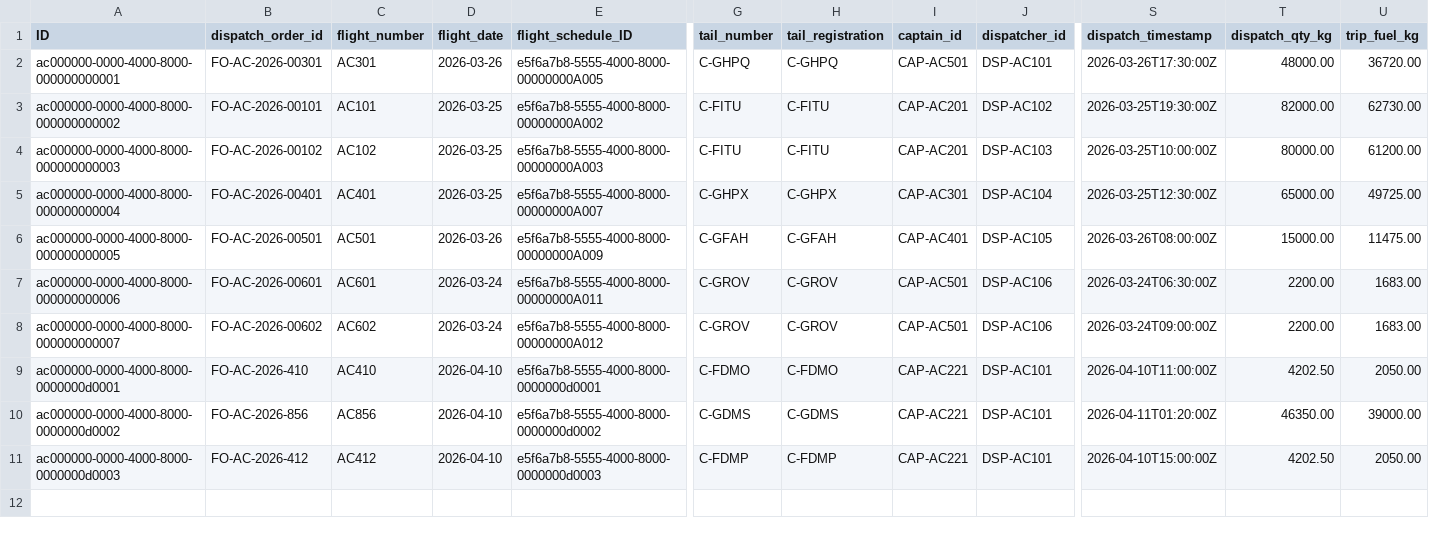
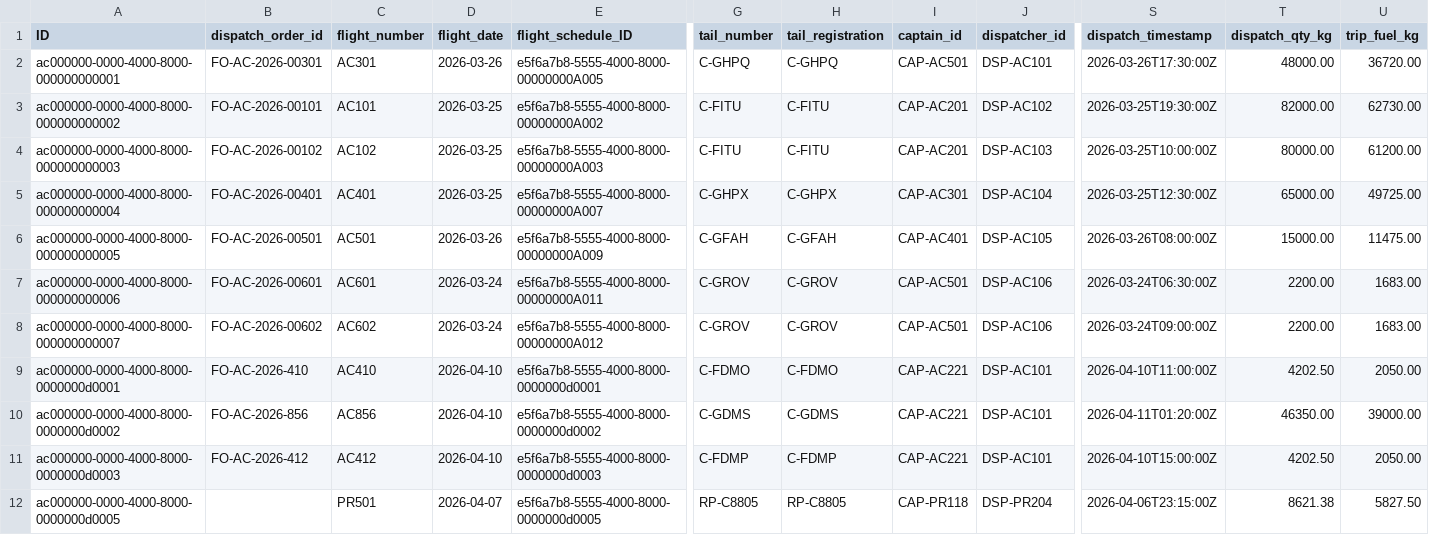
Before and after one commit to kalpesh0304/FuelSphere, a CSV file: db/data/fuelsphere-FLIGHT_DISPATCH.csv, drawn as a sheet; only a part is shown, gaps mark what is left out; rows hold the shown columns only; the diff names each change by its address in the sheet, - before the commit and + after, or states it on an @@ line.

```diff
--- a/db/data/fuelsphere-FLIGHT_DISPATCH.csv
+++ b/db/data/fuelsphere-FLIGHT_DISPATCH.csv
+row 12: ac000000-0000-4000-8000-0000000d0005 |  | PR501 | 2026-04-07 | e5f6a7b8-5555-4000-8000-0000000d0005 | RP-C8805 | RP-C8805 | CAP-PR118 | DSP-PR204 | 2026-04-06T23:15:00Z | 8621.38 | 5827.50
```
Also changed, not shown: db/data/fuelsphere-FLIGHT_SCHEDULE.csv.
